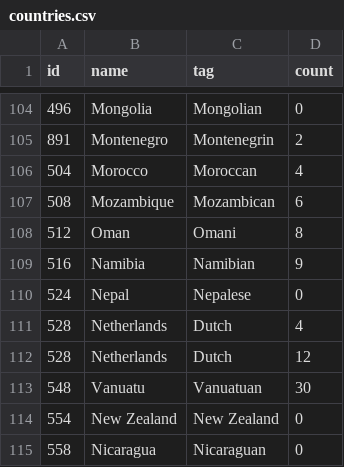
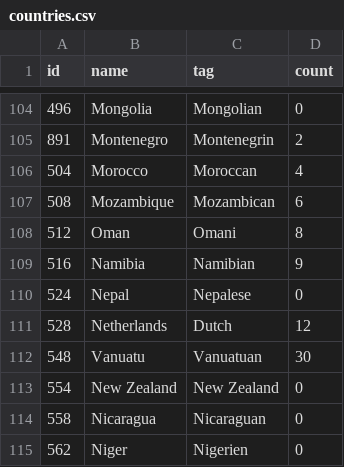
Before and after one commit to mold/explr, a CSV file: maptest/data/countries.csv, drawn as a sheet; only a part is shown, gaps mark what is left out; the shorter side is filled out with more unchanged rows; the diff names each change by its address in the sheet, - before the commit and + after, or states it on an @@ line.

Commit message:
removed dubble netherlands

```diff
--- a/maptest/data/countries.csv
+++ b/maptest/data/countries.csv
-row 111: 528 | Netherlands | Dutch | 4
```
